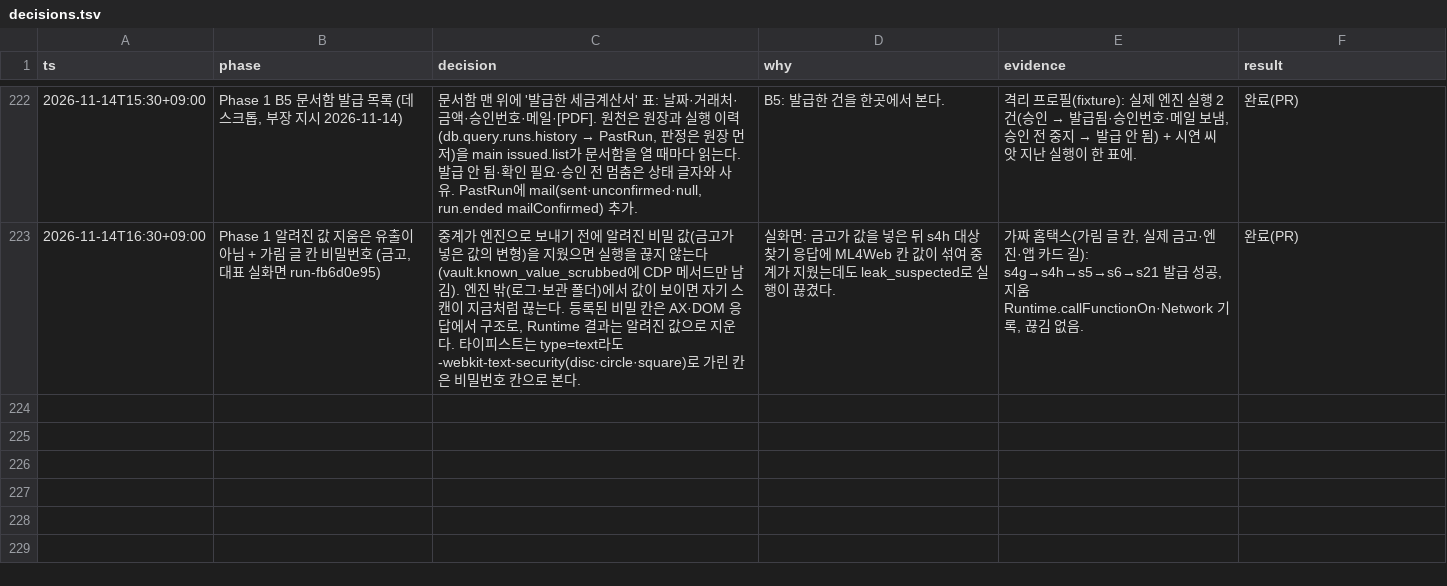
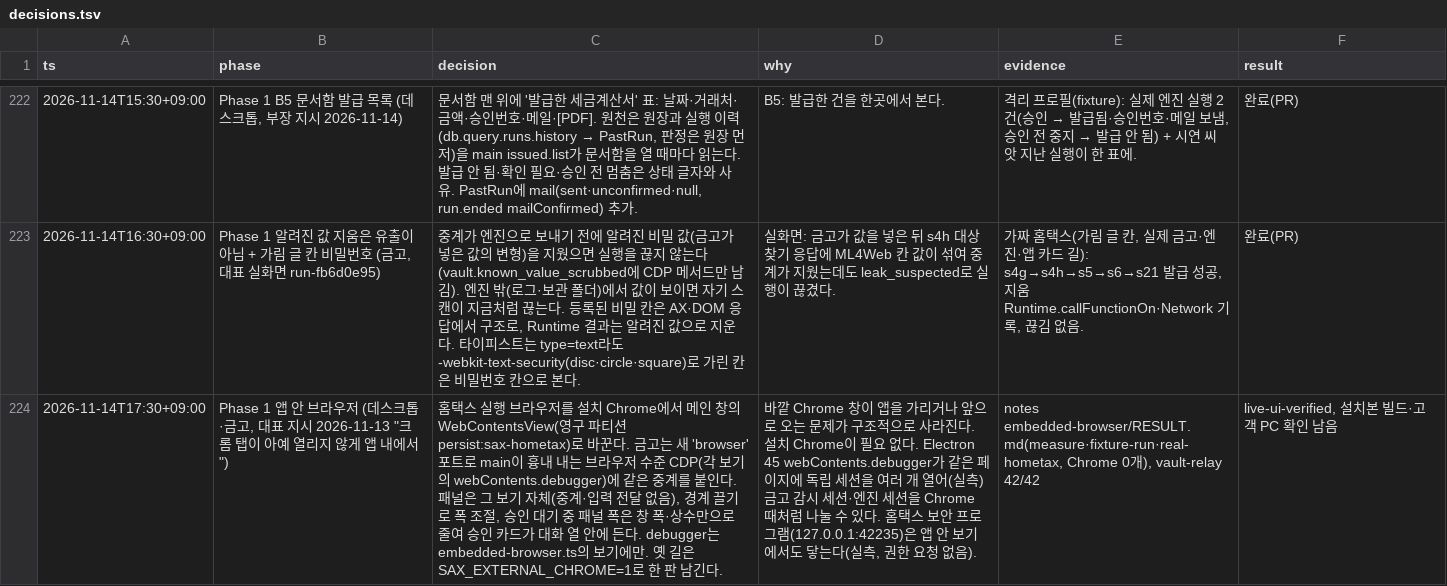
Before and after one commit to LAF-labs/tex, a TSV file: poc/reports/decisions.tsv, drawn as a sheet; only a part is shown, gaps mark what is left out; the diff names each change by its address in the sheet, - before the commit and + after, or states it on an @@ line.

```diff
--- a/poc/reports/decisions.tsv
+++ b/poc/reports/decisions.tsv
+row 224: 2026-11-14T17:30+09:00 | Phase 1 앱 안 브라우저 (데스크톱·금고, 대표 지시 2026-11-13 "크롬 탭이 아예 열리지 않게 앱 내에서") | 홈택스 실행 브라우저를 설치 Chrome에서 메인 창의 WebContentsView(영구 파티션 persist:sax-hometax)로 바꾼다. 금고는 새 'browser' 포트로 main이 흉내 내는 브라우저 수준 CDP(각 보기의 webContents.debugger)에 같은 중계를 붙인다. 패널은 그 보기 자체(중계·입력 전달 없음), 경계 끌기로 폭 조절, 승인 대기 중 패널 폭은 창 폭·상수만으로 줄여 승인 카드가 대화 열 안에 든다. debugger는 embedded-browser.ts의 보기에만. 옛 길은 SAX_EXTERNAL_CHROME=1로 한 판 남긴다. | 바깥 Chrome 창이 앱을 가리거나 앞으로 오는 문제가 구조적으로 사라진다. 설치 Chrome이 필요 없다. Electron 45 webContents.debugger가 같은 페이지에 독립 세션을 여러 개 열어(실측) 금고 감시 세션·엔진 세션을 Chrome 때처럼 나눌 수 있다. 홈택스 보안 프로그램(127.0.0.1:42235)은 앱 안 보기에서도 닿는다(실측, 권한 요청 없음). | notes embedded-browser/RESULT.md(measure·fixture-run·real-hometax, Chrome 0개), vault-relay 42/42 | live-ui-verified, 설치본 빌드·고객 PC 확인 남음
```
Also changed, not shown: 18 other files.
